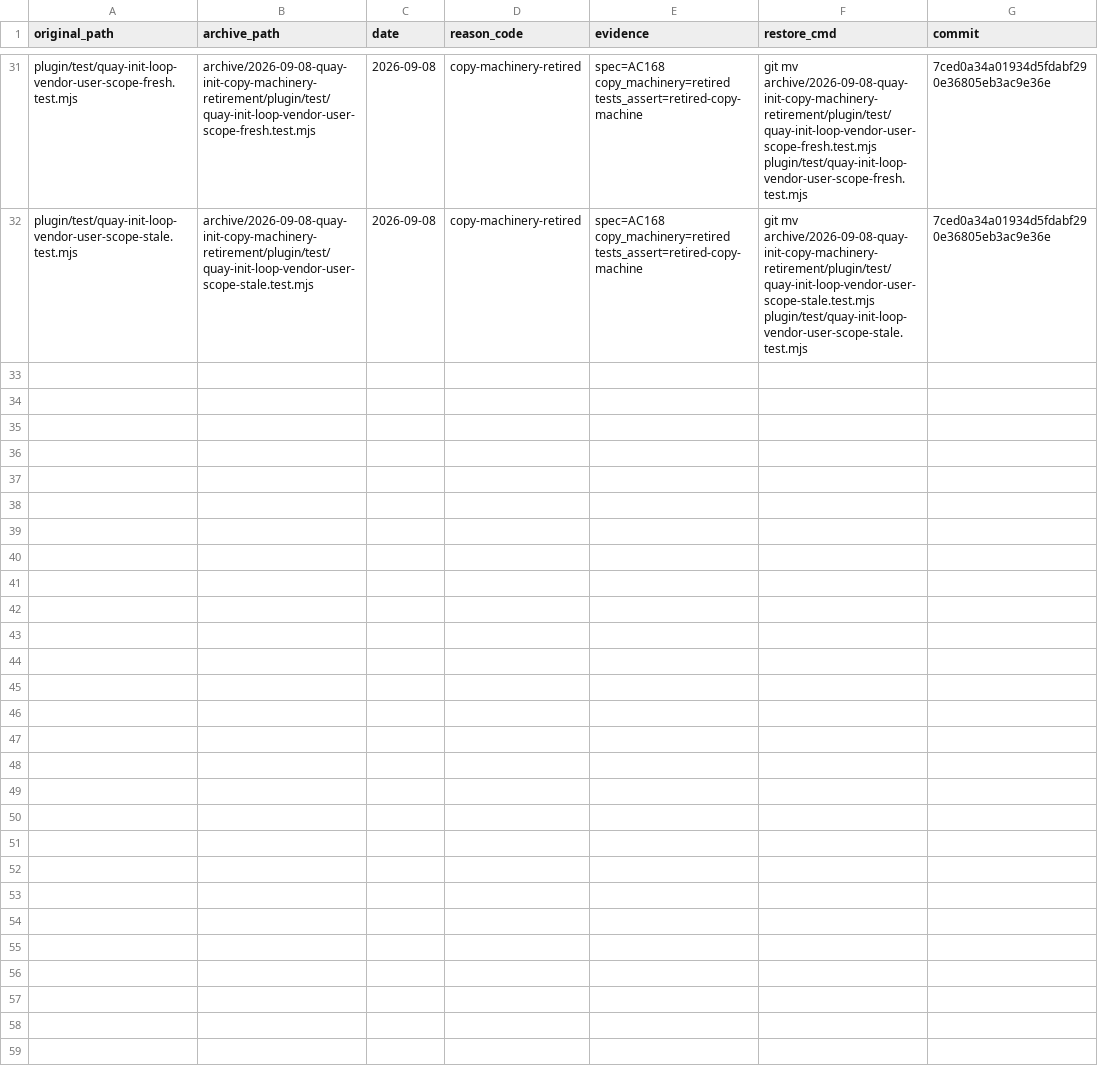
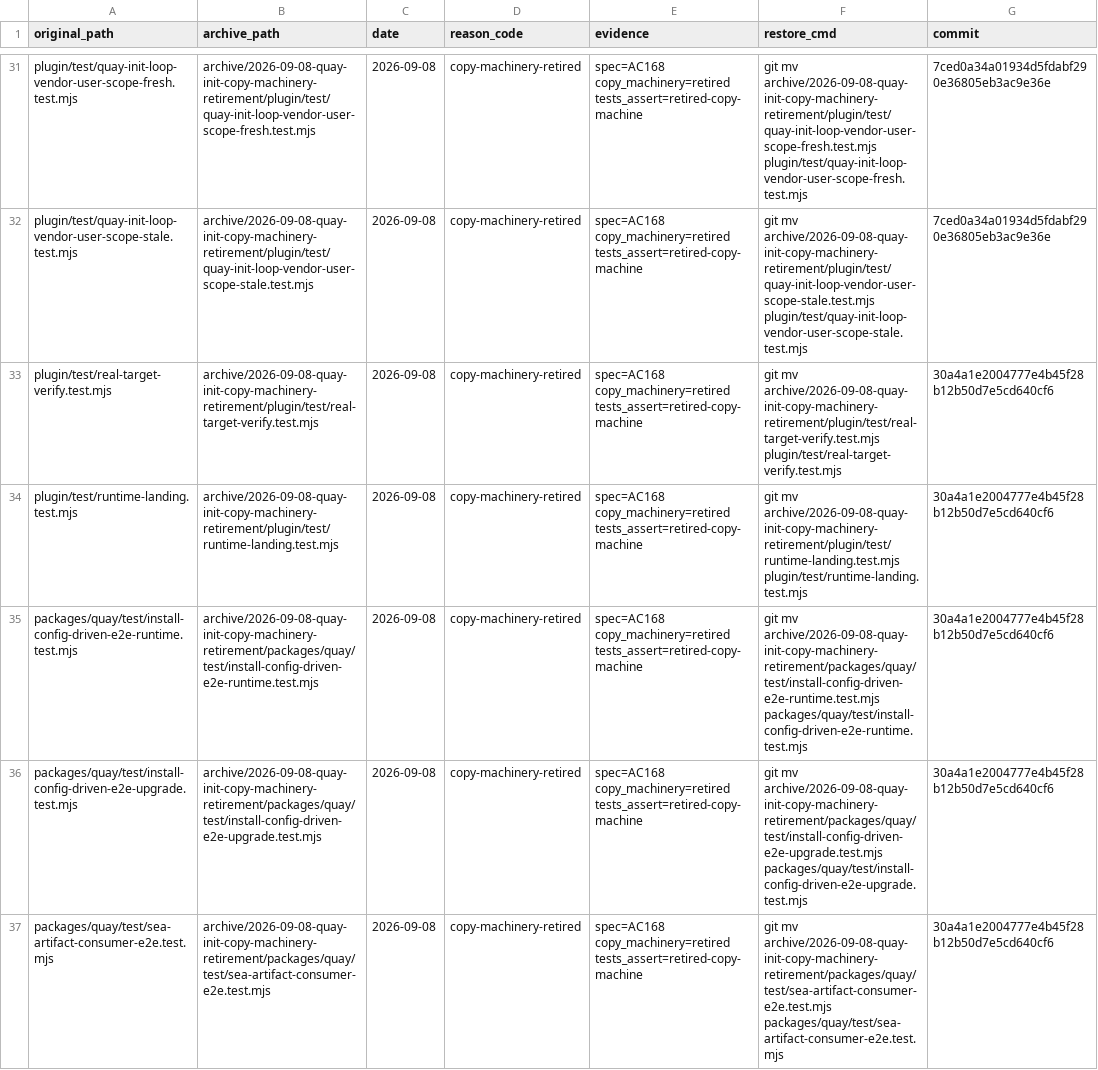
Before and after one commit to yaleh/quay, a TSV file: archive/INDEX.tsv, drawn as a sheet; only a part is shown, gaps mark what is left out; the diff names each change by its address in the sheet, - before the commit and + after, or states it on an @@ line.

```diff
--- a/archive/INDEX.tsv
+++ b/archive/INDEX.tsv
+row 33: plugin/test/real-target-verify.test.mjs | archive/2026-09-08-quay-init-copy-machinery-retirement/plugin/test/real-target-verify.test.mjs | 2026-09-08 | copy-machinery-retired | spec=AC168 copy_machinery=retired tests_assert=retired-copy-machine | git mv archive/2026-09-08-quay-init-copy-machinery-retirement/plugin/test/real-target-verify.test.mjs plugin/test/real-target-verify.test.mjs | 30a4a1e2004777e4b45f28b12b50d7e5cd640cf6
+row 34: plugin/test/runtime-landing.test.mjs | archive/2026-09-08-quay-init-copy-machinery-retirement/plugin/test/runtime-landing.test.mjs | 2026-09-08 | copy-machinery-retired | spec=AC168 copy_machinery=retired tests_assert=retired-copy-machine | git mv archive/2026-09-08-quay-init-copy-machinery-retirement/plugin/test/runtime-landing.test.mjs plugin/test/runtime-landing.test.mjs | 30a4a1e2004777e4b45f28b12b50d7e5cd640cf6
+row 35: packages/quay/test/install-config-driven-e2e-runtime.test.mjs | archive/2026-09-08-quay-init-copy-machinery-retirement/packages/quay/test/install-config-driven-e2e-runtime.test.mjs | 2026-09-08 | copy-machinery-retired | spec=AC168 copy_machinery=retired tests_assert=retired-copy-machine | git mv archive/2026-09-08-quay-init-copy-machinery-retirement/packages/quay/test/install-config-driven-e2e-runtime.test.mjs packages/quay/test/install-config-driven-e2e-runtime.test.mjs | 30a4a1e2004777e4b45f28b12b50d7e5cd640cf6
+row 36: packages/quay/test/install-config-driven-e2e-upgrade.test.mjs | archive/2026-09-08-quay-init-copy-machinery-retirement/packages/quay/test/install-config-driven-e2e-upgrade.test.mjs | 2026-09-08 | copy-machinery-retired | spec=AC168 copy_machinery=retired tests_assert=retired-copy-machine | git mv archive/2026-09-08-quay-init-copy-machinery-retirement/packages/quay/test/install-config-driven-e2e-upgrade.test.mjs packages/quay/test/install-config-driven-e2e-upgrade.test.mjs | 30a4a1e2004777e4b45f28b12b50d7e5cd640cf6
+row 37: packages/quay/test/sea-artifact-consumer-e2e.test.mjs | archive/2026-09-08-quay-init-copy-machinery-retirement/packages/quay/test/sea-artifact-consumer-e2e.test.mjs | 2026-09-08 | copy-machinery-retired | spec=AC168 copy_machinery=retired tests_assert=retired-copy-machine | git mv archive/2026-09-08-quay-init-copy-machinery-retirement/packages/quay/test/sea-artifact-consumer-e2e.test.mjs packages/quay/test/sea-artifact-consumer-e2e.test.mjs | 30a4a1e2004777e4b45f28b12b50d7e5cd640cf6
```
Also changed, not shown: 19 other files.
